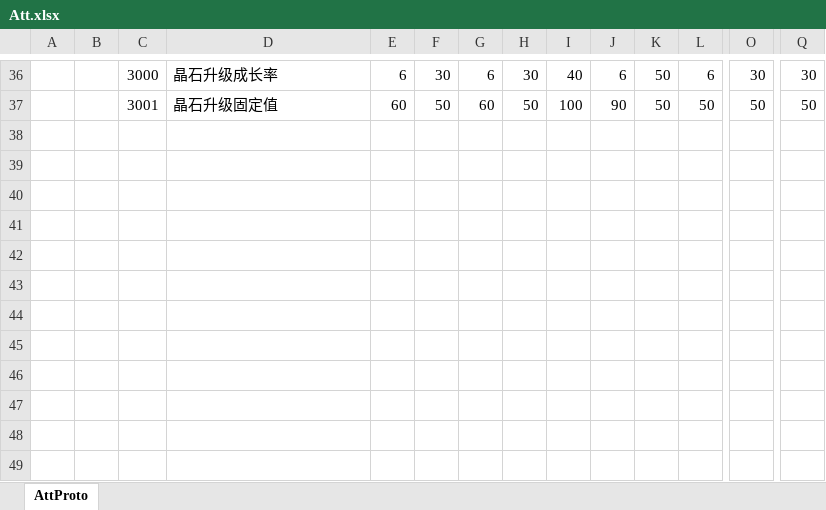
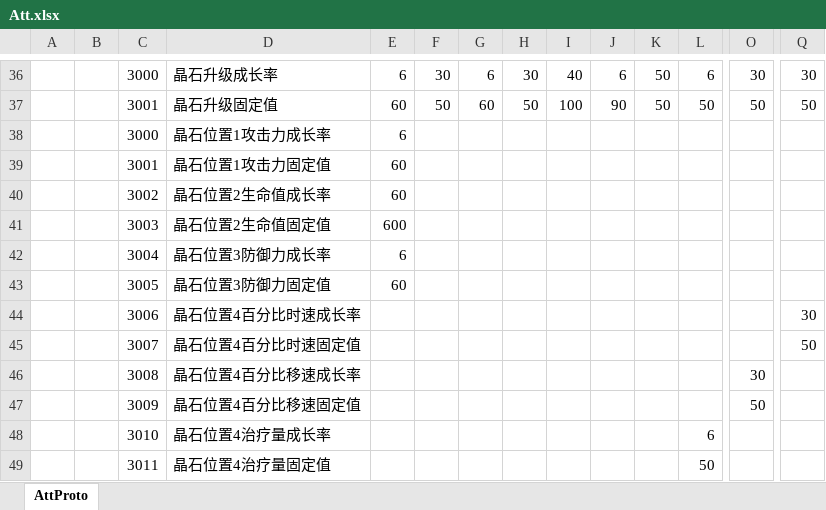
Before and after one commit to east-eden/excel, an Excel workbook: global/Att.xlsx, sheet AttProto, drawn as a sheet; only a part is shown, gaps mark what is left out; values as stored, in another font and other column widths than the file's, no borders; rows hold the shown columns only; the diff names each change by its address in the sheet, - before the commit and + after, or states it on an @@ line.

```diff
--- a/global/Att.xlsx (sheet AttProto)
+++ b/global/Att.xlsx (sheet AttProto)
+row 38:  |  | 3000 | 晶石位置1攻击力成长率 | 6
+row 39:  |  | 3001 | 晶石位置1攻击力固定值 | 60
+row 40:  |  | 3002 | 晶石位置2生命值成长率 | 60
+row 41:  |  | 3003 | 晶石位置2生命值固定值 | 600
+row 42:  |  | 3004 | 晶石位置3防御力成长率 | 6
+row 43:  |  | 3005 | 晶石位置3防御力固定值 | 60
+row 44:  |  | 3006 | 晶石位置4百分比时速成长率 |  |  |  |  |  |  |  |  |  | 30
+row 45:  |  | 3007 | 晶石位置4百分比时速固定值 |  |  |  |  |  |  |  |  |  | 50
+row 46:  |  | 3008 | 晶石位置4百分比移速成长率 |  |  |  |  |  |  |  |  | 30
+row 47:  |  | 3009 | 晶石位置4百分比移速固定值 |  |  |  |  |  |  |  |  | 50
+row 48:  |  | 3010 | 晶石位置4治疗量成长率 |  |  |  |  |  |  |  | 6
+row 49:  |  | 3011 | 晶石位置4治疗量固定值 |  |  |  |  |  |  |  | 50
```
Also changed, not shown: global/CrystalAttRepo.xlsx.
